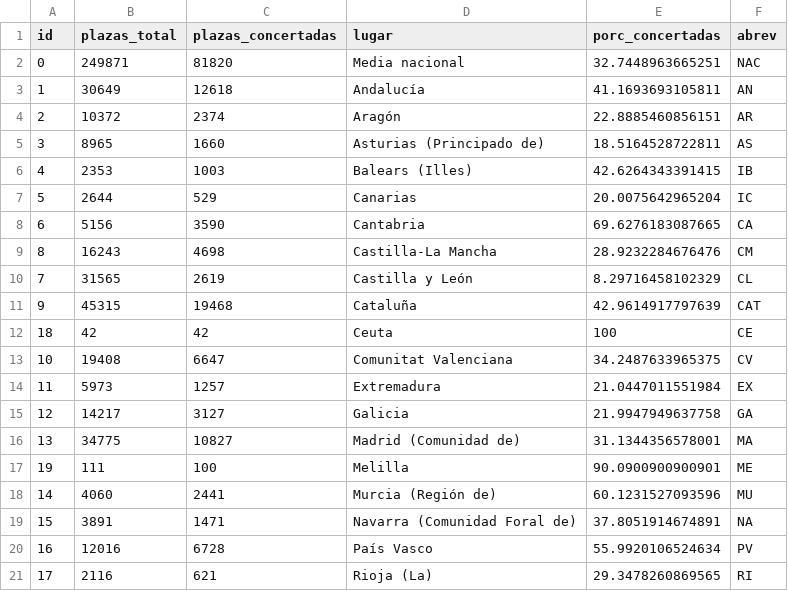
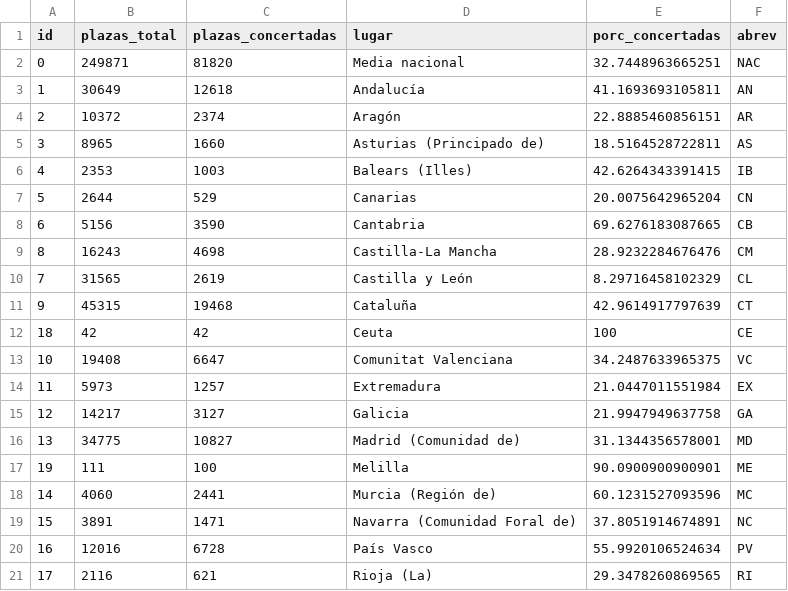
Before and after one commit to EnvejecimientoEnRed/residencias_plazas-concertadas_dashboard, a CSV file: data/ccaa_plazas_con_respuesta.csv, drawn as a sheet.

```diff
--- a/data/ccaa_plazas_con_respuesta.csv
+++ b/data/ccaa_plazas_con_respuesta.csv
@@ -6,15 +6,15 @@
 "4",2353,1003,"Balears (Illes)",42.6264343391415,"IB"
-"5",2644,529,"Canarias",20.0075642965204,"IC"
-"6",5156,3590,"Cantabria",69.6276183087665,"CA",
+"5",2644,529,"Canarias",20.0075642965204,"CN"
+"6",5156,3590,"Cantabria",69.6276183087665,"CB",
 "8",16243,4698,"Castilla-La Mancha",28.9232284676476,"CM"
 "7",31565,2619,"Castilla y León",8.29716458102329,"CL"
-"9",45315,19468,"Cataluña",42.9614917797639,"CAT"
+"9",45315,19468,"Cataluña",42.9614917797639,"CT"
 "18",42,42,"Ceuta",100,"CE"
-"10",19408,6647,"Comunitat Valenciana",34.2487633965375,"CV"
+"10",19408,6647,"Comunitat Valenciana",34.2487633965375,"VC"
 "11",5973,1257,"Extremadura",21.0447011551984,"EX"
 "12",14217,3127,"Galicia",21.9947949637758,"GA"
-"13",34775,10827,"Madrid (Comunidad de)",31.1344356578001,"MA"
+"13",34775,10827,"Madrid (Comunidad de)",31.1344356578001,"MD"
 "19",111,100,"Melilla",90.0900900900901,"ME"
-"14",4060,2441,"Murcia (Región de)",60.1231527093596,"MU"
-"15",3891,1471,"Navarra (Comunidad Foral de)",37.8051914674891,"NA"
+"14",4060,2441,"Murcia (Región de)",60.1231527093596,"MC"
+"15",3891,1471,"Navarra (Comunidad Foral de)",37.8051914674891,"NC"
 "16",12016,6728,"País Vasco",55.9920106524634,"PV"
```
Also changed, not shown: data/prov_plazas_con_respuesta.csv.
